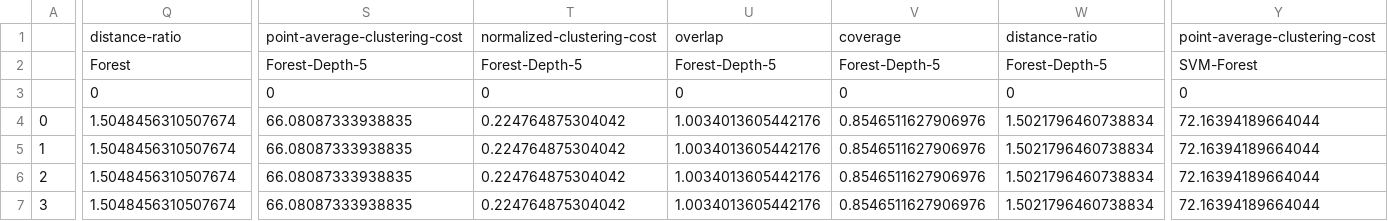
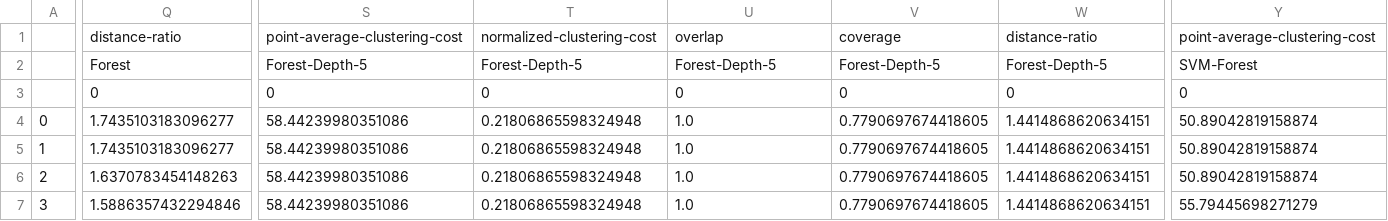
Before and after one commit to kevinqnb/interpretable-clustering, a CSV file: data/experiments/climate/rules_exp_test.csv, drawn as a sheet; only a part is shown, gaps mark what is left out; the diff covers the shown part only; the diff names each change by its address in the sheet, - before the commit and + after, or states it on an @@ line.

```diff
--- a/data/experiments/climate/rules_exp_test.csv
+++ b/data/experiments/climate/rules_exp_test.csv
-Q4:Q5: 1.5048456310507674
+Q4:Q5: 1.7435103183096277
-S4:S7: 66.08087333938835
+S4:S7: 58.44239980351086
-T4:T7: 0.224764875304042
+T4:T7: 0.21806865598324948
-U4:U7: 1.0034013605442176
+U4:U7: 1.0
-V4:V7: 0.8546511627906976
+V4:V7: 0.7790697674418605
-W4:W7: 1.5021796460738834
+W4:W7: 1.4414868620634151
-Y4:Y6: 72.16394189664044
+Y4:Y6: 50.89042819158874
-Q6: 1.5048456310507674
+Q6: 1.6370783454148263
-Q7: 1.5048456310507674
+Q7: 1.5886357432294846
-Y7: 72.16394189664044
+Y7: 55.79445698271279
```
Also changed, not shown: 164 edited cells elsewhere in this file, 4 other files.
